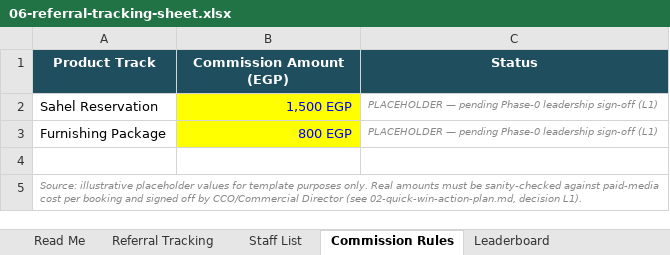
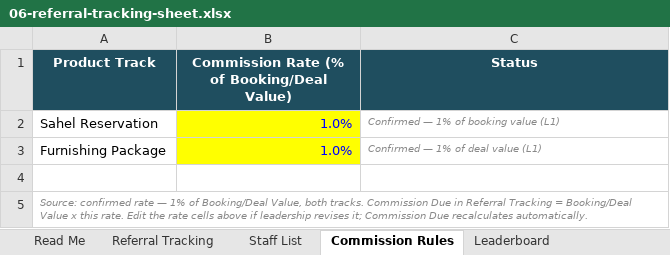
Before and after one commit to moatazsamir0044-jpg/Nest-partners-v1, an Excel workbook: docs/nest-ambassadors/06-referral-tracking-sheet.xlsx, sheet Commission Rules, drawn as a sheet; values as stored, in another font and other column widths than the file's, no borders; the diff names each change by its address in the sheet, - before the commit and + after, or states it on an @@ line.

```diff
--- a/docs/nest-ambassadors/06-referral-tracking-sheet.xlsx (sheet Commission Rules)
+++ b/docs/nest-ambassadors/06-referral-tracking-sheet.xlsx (sheet Commission Rules)
-B1: Commission Amount (EGP)
+B1: Commission Rate (% of Booking/Deal Value)
-B2: 1,500 EGP
+B2: 1.0%
-C2 (Status): PLACEHOLDER — pending Phase-0 leadership sign-off (L1)
+C2 (Status): Confirmed — 1% of booking value (L1)
-B3: 800 EGP
+B3: 1.0%
-C3 (Status): PLACEHOLDER — pending Phase-0 leadership sign-off (L1)
+C3 (Status): Confirmed — 1% of deal value (L1)
-A5 (Product Track): Source: illustrative placeholder values for template purposes only. Real amounts must be sanity-checked against paid-media cost per booking and signed off by CCO/Commercial Director (see 02-quick-win-action-plan.md, decision L1).
+A5 (Product Track): Source: confirmed rate — 1% of Booking/Deal Value, both tracks. Commission Due in Referral Tracking = Booking/Deal Value x this rate. Edit the rate cells above if leadership revises it; Commission Due recalculates automatically.
```
Also changed, not shown: sheet Referral Tracking, sheet Read Me, sheet Summary Dashboard, sheet Leaderboard, formulas that keep their value.
